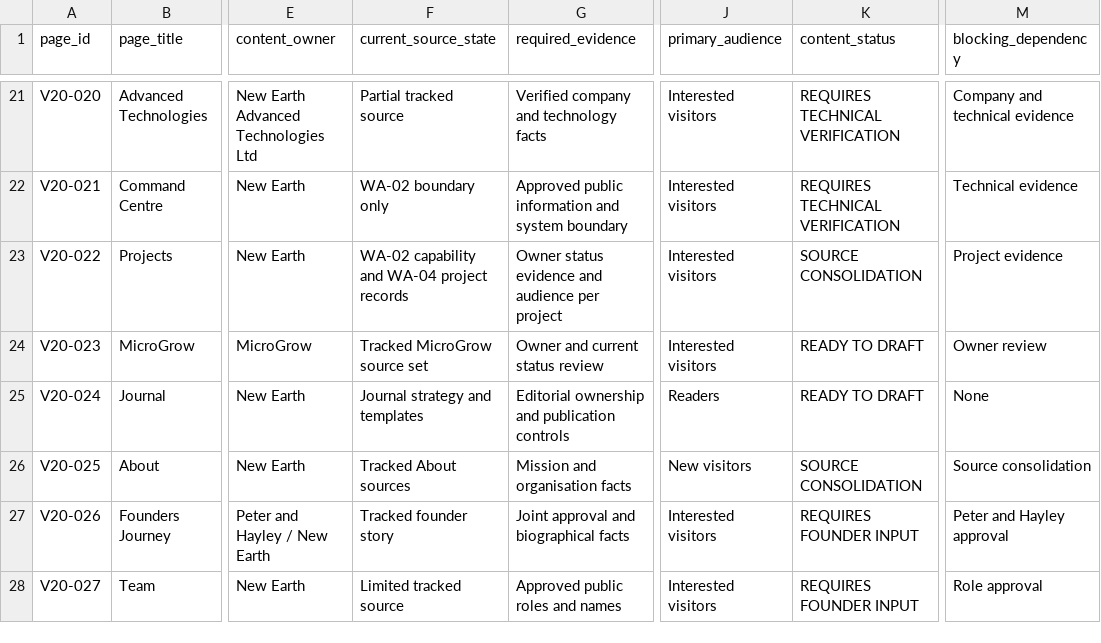
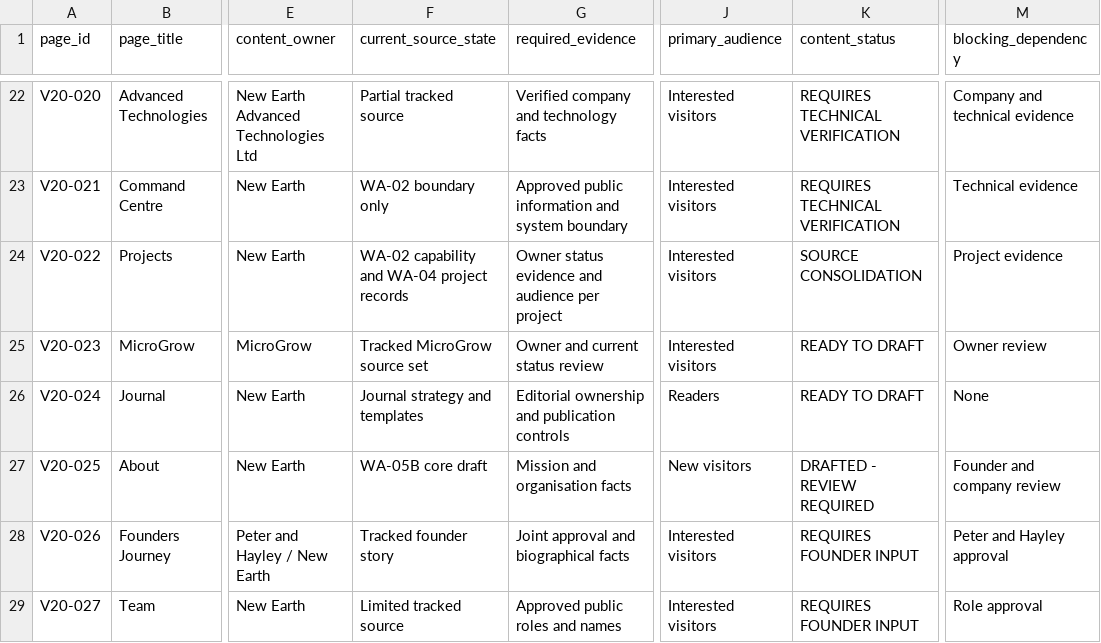
Before and after one commit to ellisp832019/new_earth_website, a CSV file: 01_STRATEGY/WA-05/WEBSITE_V2_PAGE_CONTENT_INVENTORY.csv, drawn as a sheet; only a part is shown, gaps mark what is left out; addresses are those after the commit; the diff covers the shown part only; the diff names each change by its address in the sheet, - before the commit and + after, or states it on an @@ line.

Commit message:
content: draft website v2 core orientation pages

```diff
--- a/01_STRATEGY/WA-05/WEBSITE_V2_PAGE_CONTENT_INVENTORY.csv
+++ b/01_STRATEGY/WA-05/WEBSITE_V2_PAGE_CONTENT_INVENTORY.csv
-F27 (current_source_state): Tracked About sources
+F27 (current_source_state): WA-05B core draft
-K27 (content_status): SOURCE CONSOLIDATION
+K27 (content_status): DRAFTED - REVIEW REQUIRED
-M27 (blocking_dependency): Source consolidation
+M27 (blocking_dependency): Founder and company review
```
Also changed, not shown: 1 added row and 9 edited cells elsewhere in this file, 12 other files.
